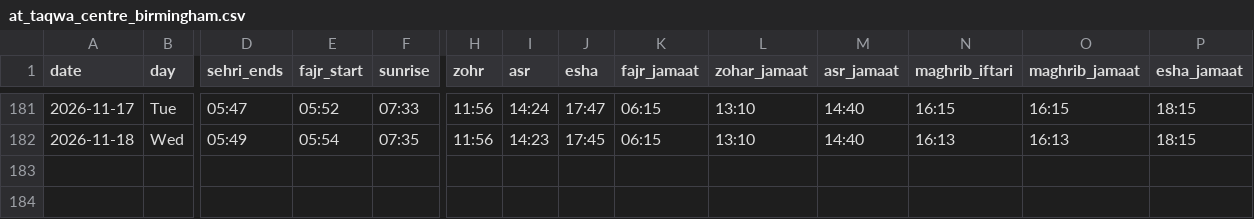
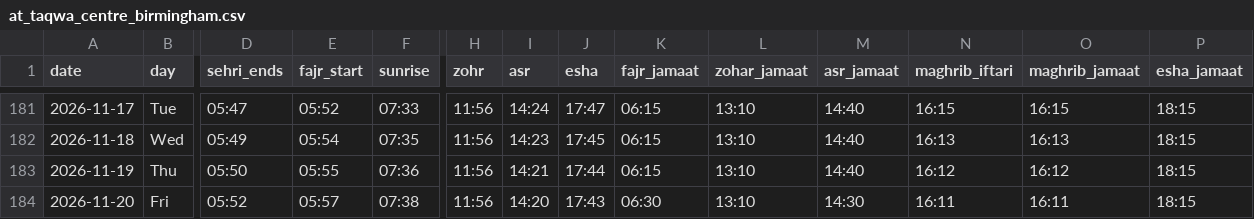
Before and after one commit to hasan1239/iqamah, a CSV file: data/at_taqwa_centre_birmingham.csv, drawn as a sheet; only a part is shown, gaps mark what is left out; rows hold the shown columns only; the diff names each change by its address in the sheet, - before the commit and + after, or states it on an @@ line.

```diff
--- a/data/at_taqwa_centre_birmingham.csv
+++ b/data/at_taqwa_centre_birmingham.csv
+row 183: 2026-11-19 | Thu | 05:50 | 05:55 | 07:36 | 11:56 | 14:21 | 17:44 | 06:15 | 13:10 | 14:40 | 16:12 | 16:12 | 18:15
+row 184: 2026-11-20 | Fri | 05:52 | 05:57 | 07:38 | 11:56 | 14:20 | 17:43 | 06:30 | 13:10 | 14:30 | 16:11 | 16:11 | 18:15
```
Also changed, not shown: data/green_lane.csv, data/hall_green_mosque.csv, 28 other files.
